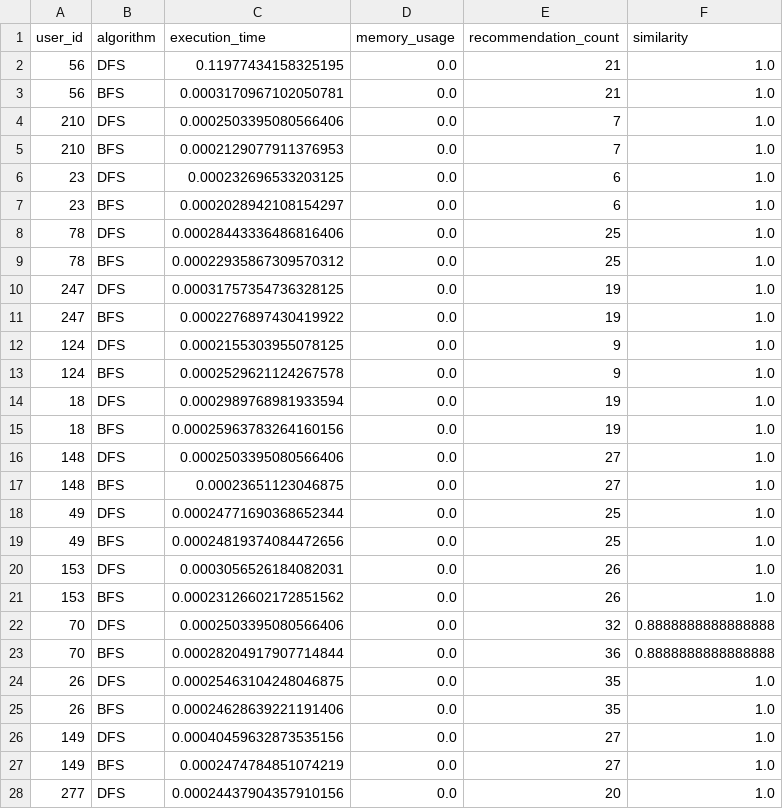
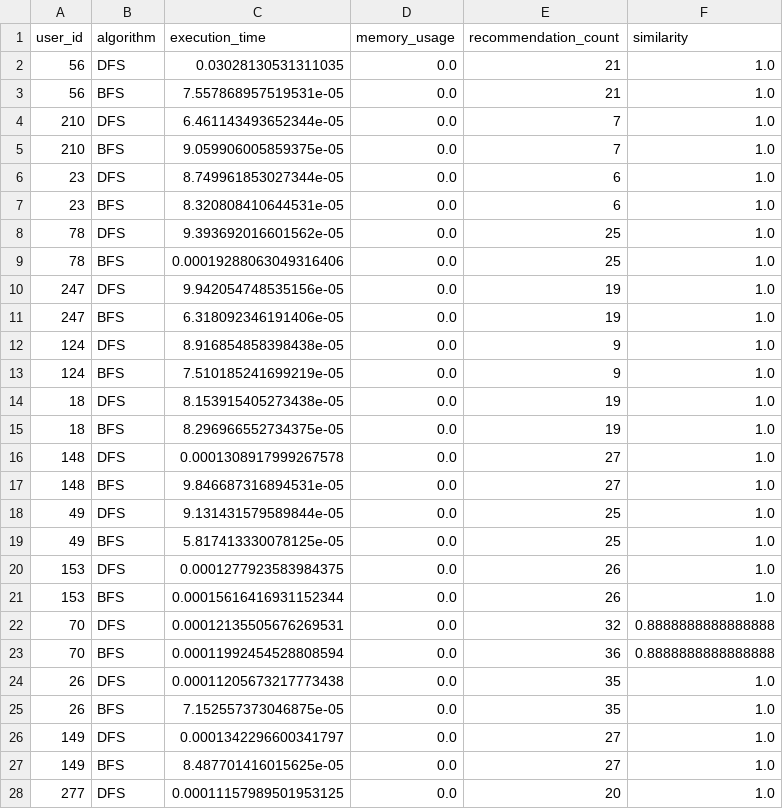
Before and after one commit to Kalantri007/693, a CSV file: results/benchmark_results.csv, drawn as a sheet; only a part is shown; the diff covers the shown part only.

```diff
--- a/results/benchmark_results.csv
+++ b/results/benchmark_results.csv
@@ -1,28 +1,28 @@
 user_id,algorithm,execution_time,memory_usage,recommendation_count,similarity
-56,DFS,0.11977434158325195,0.0,21,1.0
-56,BFS,0.0003170967102050781,0.0,21,1.0
-210,DFS,0.0002503395080566406,0.0,7,1.0
-210,BFS,0.0002129077911376953,0.0,7,1.0
-23,DFS,0.000232696533203125,0.0,6,1.0
-23,BFS,0.0002028942108154297,0.0,6,1.0
-78,DFS,0.00028443336486816406,0.0,25,1.0
-78,BFS,0.00022935867309570312,0.0,25,1.0
-247,DFS,0.00031757354736328125,0.0,19,1.0
-247,BFS,0.0002276897430419922,0.0,19,1.0
-124,DFS,0.0002155303955078125,0.0,9,1.0
-124,BFS,0.0002529621124267578,0.0,9,1.0
-18,DFS,0.0002989768981933594,0.0,19,1.0
-18,BFS,0.00025963783264160156,0.0,19,1.0
-148,DFS,0.0002503395080566406,0.0,27,1.0
-148,BFS,0.00023651123046875,0.0,27,1.0
-49,DFS,0.00024771690368652344,0.0,25,1.0
-49,BFS,0.00024819374084472656,0.0,25,1.0
-153,DFS,0.0003056526184082031,0.0,26,1.0
-153,BFS,0.00023126602172851562,0.0,26,1.0
-70,DFS,0.0002503395080566406,0.0,32,0.8888888888888888
-70,BFS,0.00028204917907714844,0.0,36,0.8888888888888888
-26,DFS,0.00025463104248046875,0.0,35,1.0
-26,BFS,0.00024628639221191406,0.0,35,1.0
-149,DFS,0.00040459632873535156,0.0,27,1.0
-149,BFS,0.0002474784851074219,0.0,27,1.0
-277,DFS,0.00024437904357910156,0.0,20,1.0
+56,DFS,0.03028130531311035,0.0,21,1.0
+56,BFS,7.557868957519531e-05,0.0,21,1.0
+210,DFS,6.461143493652344e-05,0.0,7,1.0
+210,BFS,9.059906005859375e-05,0.0,7,1.0
+23,DFS,8.749961853027344e-05,0.0,6,1.0
+23,BFS,8.320808410644531e-05,0.0,6,1.0
+78,DFS,9.393692016601562e-05,0.0,25,1.0
+78,BFS,0.00019288063049316406,0.0,25,1.0
+247,DFS,9.942054748535156e-05,0.0,19,1.0
+247,BFS,6.318092346191406e-05,0.0,19,1.0
+124,DFS,8.916854858398438e-05,0.0,9,1.0
+124,BFS,7.510185241699219e-05,0.0,9,1.0
+18,DFS,8.153915405273438e-05,0.0,19,1.0
+18,BFS,8.296966552734375e-05,0.0,19,1.0
+148,DFS,0.0001308917999267578,0.0,27,1.0
+148,BFS,9.846687316894531e-05,0.0,27,1.0
+49,DFS,9.131431579589844e-05,0.0,25,1.0
+49,BFS,5.817413330078125e-05,0.0,25,1.0
+153,DFS,0.0001277923583984375,0.0,26,1.0
+153,BFS,0.00015616416931152344,0.0,26,1.0
+70,DFS,0.00012135505676269531,0.0,32,0.8888888888888888
+70,BFS,0.00011992454528808594,0.0,36,0.8888888888888888
+26,DFS,0.00011205673217773438,0.0,35,1.0
+26,BFS,7.152557373046875e-05,0.0,35,1.0
+149,DFS,0.0001342296600341797,0.0,27,1.0
+149,BFS,8.487701416015625e-05,0.0,27,1.0
+277,DFS,0.00011157989501953125,0.0,20,1.0
```
Also changed, not shown: 74 edited cells elsewhere in this file, results/facebook/benchmark_results.csv, 14 other files.
